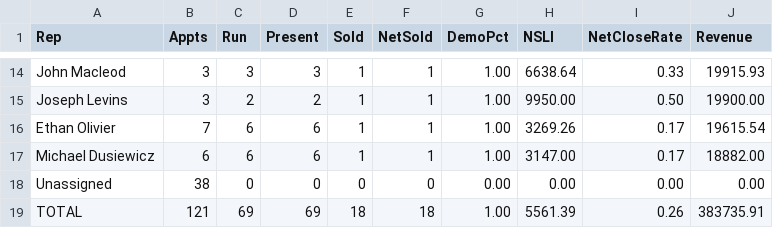
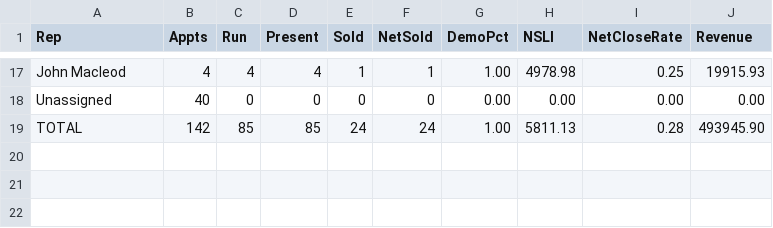
Before and after one commit to SeanSenno/rebath-sales-dashboard, a CSV file: data/sales-rep-mtd.csv, drawn as a sheet; only a part is shown, gaps mark what is left out; removed rows and columns are numbered as before the commit, all else as after; the diff covers the shown part only; the diff names each change by its address in the sheet, - before the commit and + after, or states it on an @@ line.

```diff
--- a/data/sales-rep-mtd.csv
+++ b/data/sales-rep-mtd.csv
-B17 (Appts): 3
+B17 (Appts): 4
-C17 (Run): 3
+C17 (Run): 4
-D17 (Present): 3
+D17 (Present): 4
-H17 (NSLI): 6638.64
+H17 (NSLI): 4978.98
-I17 (NetCloseRate): 0.33
+I17 (NetCloseRate): 0.25
-row 15: Joseph Levins | 3 | 2 | 2 | 1 | 1 | 1.00 | 9950.00 | 0.50 | 19900.00
-row 16: Ethan Olivier | 7 | 6 | 6 | 1 | 1 | 1.00 | 3269.26 | 0.17 | 19615.54
-row 17: Michael Dusiewicz | 6 | 6 | 6 | 1 | 1 | 1.00 | 3147.00 | 0.17 | 18882.00
-B18 (Appts): 38
+B18 (Appts): 40
-B19 (Appts): 121
+B19 (Appts): 142
-C19 (Run): 69
+C19 (Run): 85
-D19 (Present): 69
+D19 (Present): 85
-E19 (Sold): 18
+E19 (Sold): 24
-F19 (NetSold): 18
+F19 (NetSold): 24
-H19 (NSLI): 5561.39
+H19 (NSLI): 5811.13
-I19 (NetCloseRate): 0.26
+I19 (NetCloseRate): 0.28
-J19 (Revenue): 383735.91
+J19 (Revenue): 493945.90
```
Also changed, not shown: 6 added rows, 3 removed rows and 24 edited cells elsewhere in this file.
